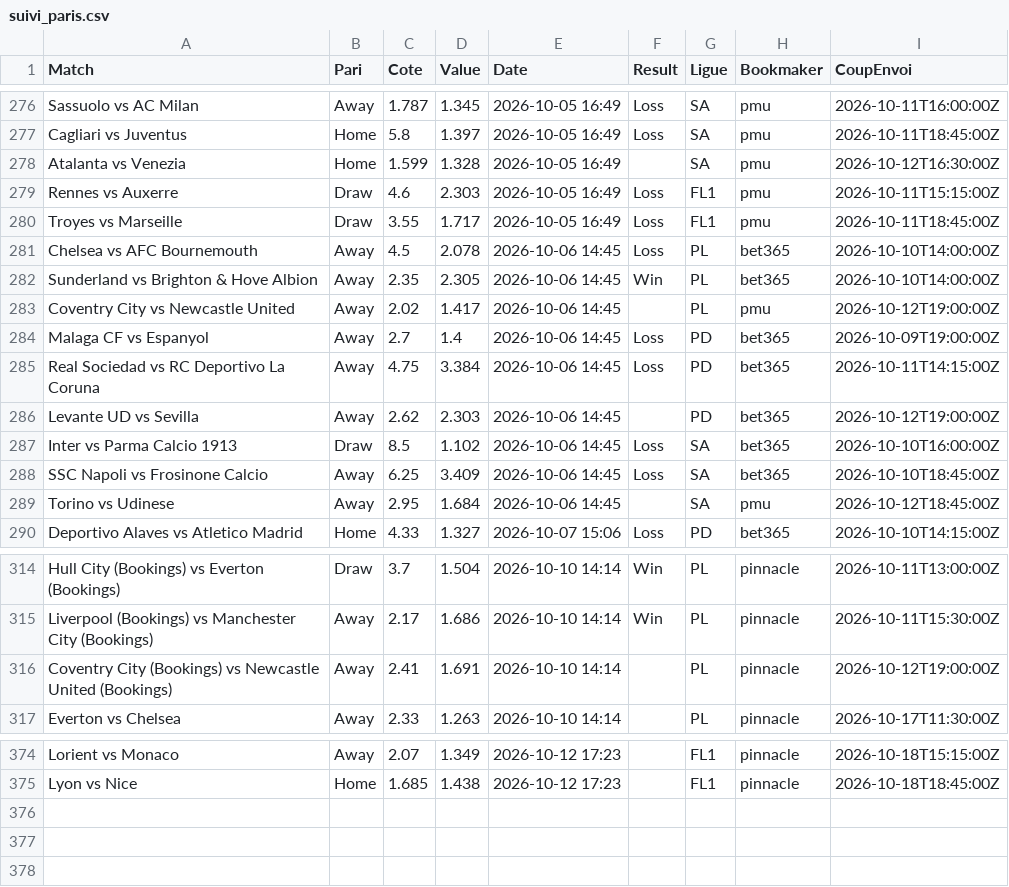
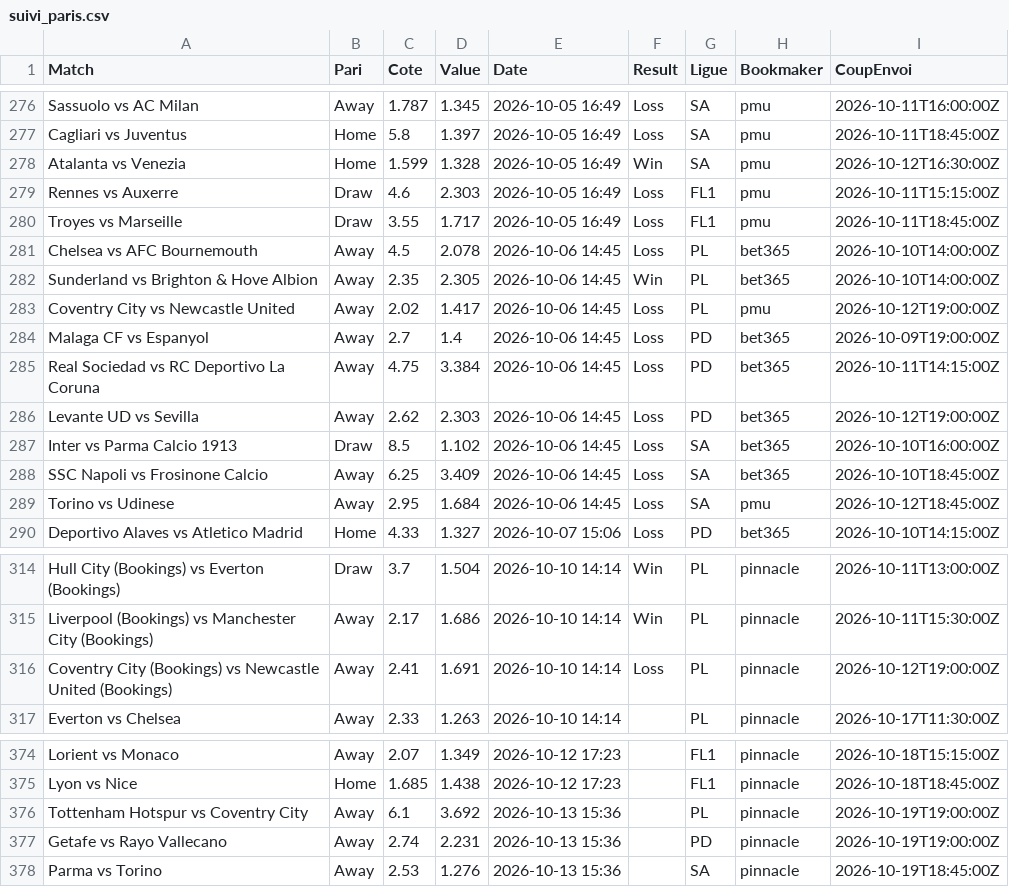
Before and after one commit to Matttgic/Euria, a CSV file: data/suivi_paris.csv, drawn as a sheet; only a part is shown, gaps mark what is left out; the diff covers the shown part only.

```diff
--- a/data/suivi_paris.csv
+++ b/data/suivi_paris.csv
@@ -277,3 +277,3 @@ Sassuolo vs AC Milan,Away,1.787,1.345,2026-10-05 16:49,Loss,SA,pmu,2026-10-11T16
 Cagliari vs Juventus,Home,5.8,1.397,2026-10-05 16:49,Loss,SA,pmu,2026-10-11T18:45:00Z
-Atalanta vs Venezia,Home,1.599,1.328,2026-10-05 16:49,,SA,pmu,2026-10-12T16:30:00Z
+Atalanta vs Venezia,Home,1.599,1.328,2026-10-05 16:49,Win,SA,pmu,2026-10-12T16:30:00Z
 Rennes vs Auxerre,Draw,4.6,2.303,2026-10-05 16:49,Loss,FL1,pmu,2026-10-11T15:15:00Z
@@ -282,9 +282,9 @@ Chelsea vs AFC Bournemouth,Away,4.5,2.078,2026-10-06 14:45,Loss,PL,bet365,2026-1
 Sunderland vs Brighton & Hove Albion,Away,2.35,2.305,2026-10-06 14:45,Win,PL,bet365,2026-10-10T14:00:00Z
-Coventry City vs Newcastle United,Away,2.02,1.417,2026-10-06 14:45,,PL,pmu,2026-10-12T19:00:00Z
+Coventry City vs Newcastle United,Away,2.02,1.417,2026-10-06 14:45,Loss,PL,pmu,2026-10-12T19:00:00Z
 Malaga CF vs Espanyol,Away,2.7,1.4,2026-10-06 14:45,Loss,PD,bet365,2026-10-09T19:00:00Z
 Real Sociedad vs RC Deportivo La Coruna,Away,4.75,3.384,2026-10-06 14:45,Loss,PD,bet365,2026-10-11T14:15:00Z
-Levante UD vs Sevilla,Away,2.62,2.303,2026-10-06 14:45,,PD,bet365,2026-10-12T19:00:00Z
+Levante UD vs Sevilla,Away,2.62,2.303,2026-10-06 14:45,Loss,PD,bet365,2026-10-12T19:00:00Z
 Inter vs Parma Calcio 1913,Draw,8.5,1.102,2026-10-06 14:45,Loss,SA,bet365,2026-10-10T16:00:00Z
 SSC Napoli vs Frosinone Calcio,Away,6.25,3.409,2026-10-06 14:45,Loss,SA,bet365,2026-10-10T18:45:00Z
-Torino vs Udinese,Away,2.95,1.684,2026-10-06 14:45,,SA,pmu,2026-10-12T18:45:00Z
+Torino vs Udinese,Away,2.95,1.684,2026-10-06 14:45,Loss,SA,pmu,2026-10-12T18:45:00Z
 Deportivo Alaves vs Atletico Madrid,Home,4.33,1.327,2026-10-07 15:06,Loss,PD,bet365,2026-10-10T14:15:00Z
@@ -315,3 +315,3 @@ Hull City (Bookings) vs Everton (Bookings),Draw,3.7,1.504,2026-10-10 14:14,Win,P
 Liverpool (Bookings) vs Manchester City (Bookings),Away,2.17,1.686,2026-10-10 14:14,Win,PL,pinnacle,2026-10-11T15:30:00Z
-Coventry City (Bookings) vs Newcastle United (Bookings),Away,2.41,1.691,2026-10-10 14:14,,PL,pinnacle,2026-10-12T19:00:00Z
+Coventry City (Bookings) vs Newcastle United (Bookings),Away,2.41,1.691,2026-10-10 14:14,Loss,PL,pinnacle,2026-10-12T19:00:00Z
 Everton vs Chelsea,Away,2.33,1.263,2026-10-10 14:14,,PL,pinnacle,2026-10-17T11:30:00Z
@@ -375 +375,4 @@ Lorient vs Monaco,Away,2.07,1.349,2026-10-12 17:23,,FL1,pinnacle,2026-10-18T15:1
 Lyon vs Nice,Home,1.685,1.438,2026-10-12 17:23,,FL1,pinnacle,2026-10-18T18:45:00Z
+Tottenham Hotspur vs Coventry City,Away,6.1,3.692,2026-10-13 15:36,,PL,pinnacle,2026-10-19T19:00:00Z
+Getafe vs Rayo Vallecano,Away,2.74,2.231,2026-10-13 15:36,,PD,pinnacle,2026-10-19T19:00:00Z
+Parma vs Torino,Away,2.53,1.276,2026-10-13 15:36,,SA,pinnacle,2026-10-19T18:45:00Z
```
Also changed, not shown: 3 edited cells elsewhere in this file, 1 other file.
